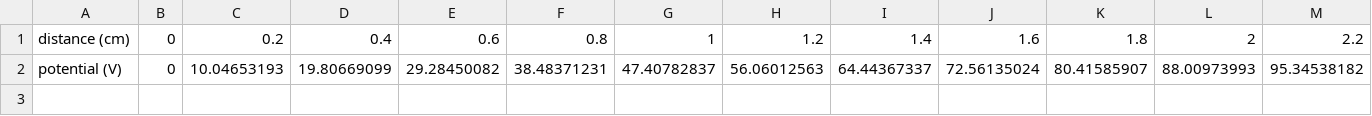
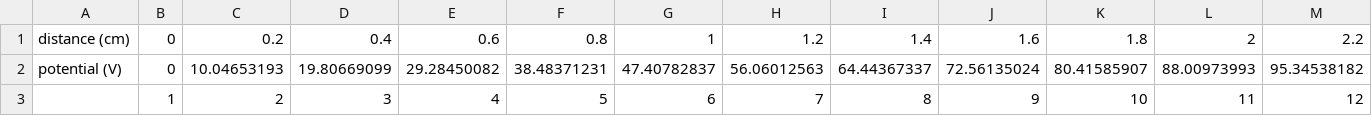
Before and after one commit to DrucillaLiu/potential-distribution, a CSV file: potential_data/electron_only_potential_distribution_numerical/potential_x_100.csv, drawn as a sheet; only a part is shown; rows hold the shown columns only; the diff names each change by its address in the sheet, - before the commit and + after, or states it on an @@ line.

Commit message:
Add files via upload

```diff
--- a/potential_data/electron_only_potential_distribution_numerical/potential_x_100.csv
+++ b/potential_data/electron_only_potential_distribution_numerical/potential_x_100.csv
+row 3:  | 1 | 2 | 3 | 4 | 5 | 6 | 7 | 8 | 9 | 10 | 11 | 12
```
